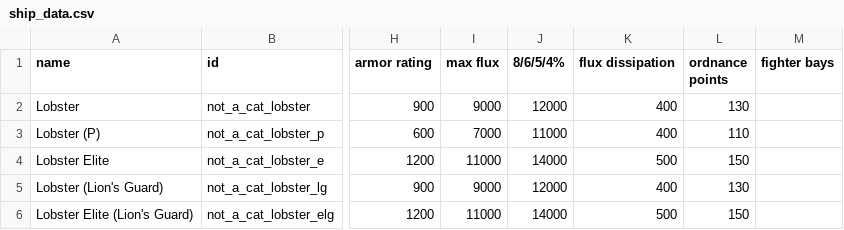
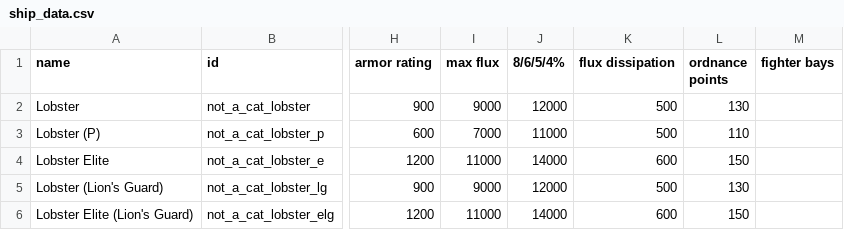
Before and after one commit to cat-person/starsector_lobster_ship, a CSV file: data/hulls/ship_data.csv, drawn as a sheet; only a part is shown, gaps mark what is left out; the diff names each change by its address in the sheet, - before the commit and + after, or states it on an @@ line.

Commit message:
Buffed flux dissipation rate

```diff
--- a/data/hulls/ship_data.csv
+++ b/data/hulls/ship_data.csv
-K2:K3 (flux dissipation): 400
+K2:K3 (flux dissipation): 500
-K4 (flux dissipation): 500
+K4 (flux dissipation): 600
-K5 (flux dissipation): 400
+K5 (flux dissipation): 500
-K6 (flux dissipation): 500
+K6 (flux dissipation): 600
```
